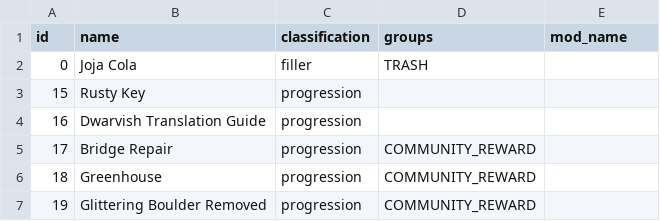
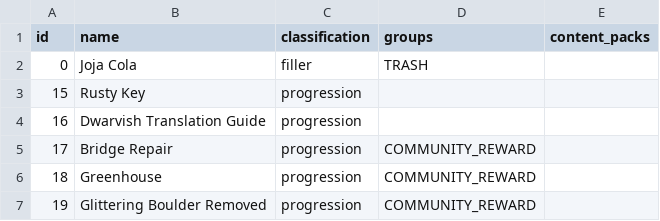
Before and after one commit to ahhh-reptar/Archipelago, a CSV file: worlds/stardew_valley/data/items.csv, drawn as a sheet; only a part is shown.

Commit message:
Replace usage of Mods, ExcludeGingerIsland and SpecialBoard to check excluded items and locations by checking the content packs

```diff
--- a/worlds/stardew_valley/data/items.csv
+++ b/worlds/stardew_valley/data/items.csv
@@ -1,2 +1,2 @@
-id,name,classification,groups,mod_name
+id,name,classification,groups,content_packs
 0,Joja Cola,filler,TRASH,
```
Also changed, not shown: worlds/stardew_valley/data/locations.csv, 35 other files.
